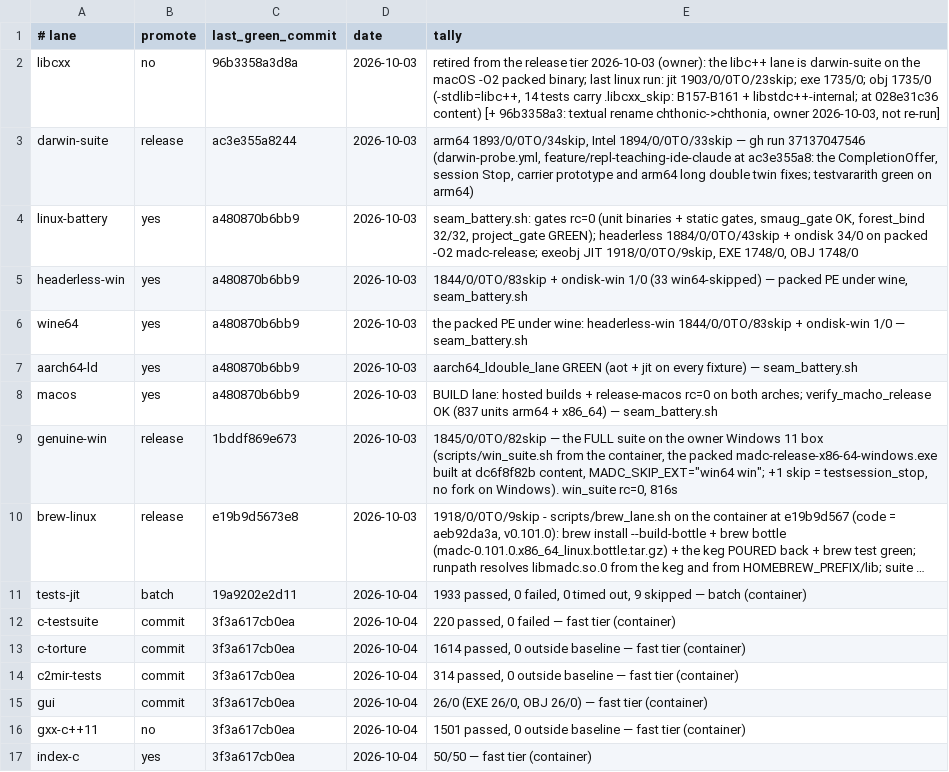
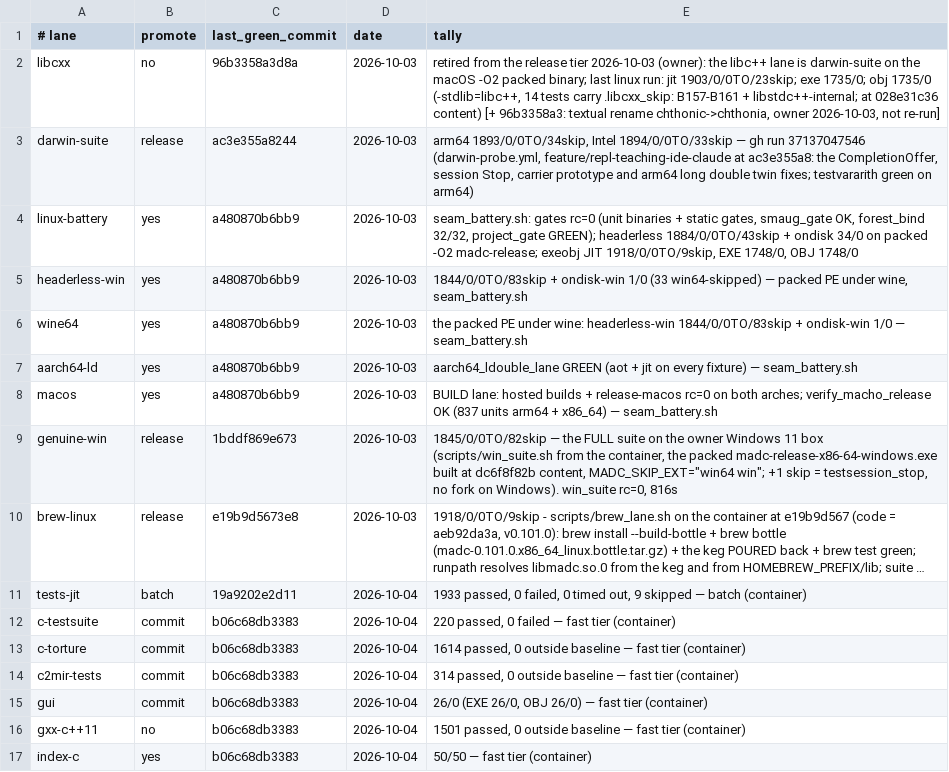
Before and after one commit to derekbsnider/madc, a TSV file: docs/lane-status.tsv, drawn as a sheet; long unchanged cells end in …; the diff names each change by its address in the sheet, - before the commit and + after, or states it on an @@ line.

```diff
--- a/docs/lane-status.tsv
+++ b/docs/lane-status.tsv
-C12:C17 (last_green_commit): 3f3a617cb0ea
+C12:C17 (last_green_commit): b06c68db3383
```
Also changed, not shown: 1 other file.
